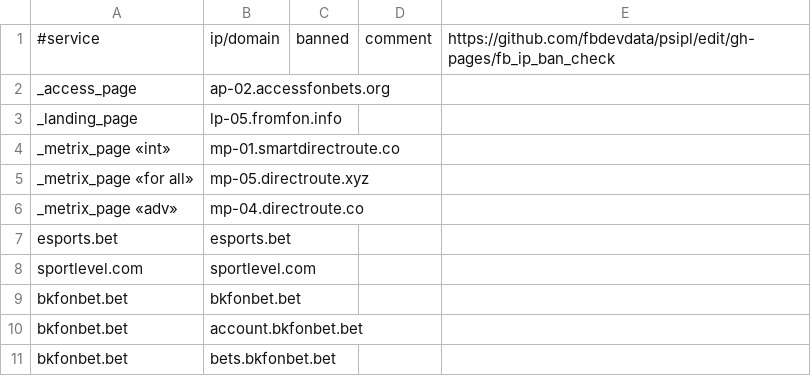
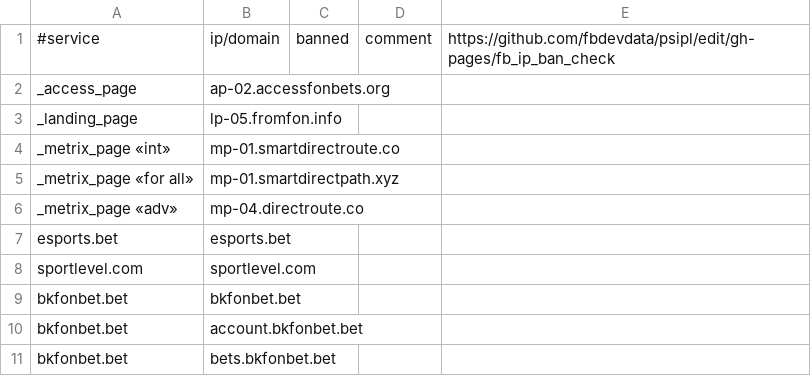
Before and after one commit to fbdevdata/psipl, a CSV file: fb_ip_ban_check.csv, drawn as a sheet; only a part is shown.

Commit message:
Update fb_ip_ban_check.csv

```diff
--- a/fb_ip_ban_check.csv
+++ b/fb_ip_ban_check.csv
@@ -4,3 +4,3 @@ _landing_page;lp-05.fromfon.info;;;
 _metrix_page «int»;mp-01.smartdirectroute.co;;;
-_metrix_page «for all»;mp-05.directroute.xyz;;;
+_metrix_page «for all»;mp-01.smartdirectpath.xyz;;;
 _metrix_page «adv»;mp-04.directroute.co;;;
```
